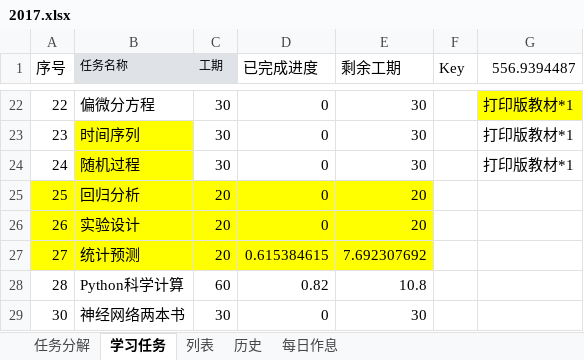
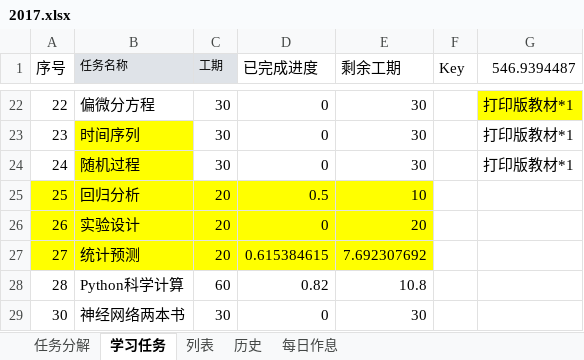
Before and after one commit to guofei9987/plans, an Excel workbook: 2017.xlsx, sheet 学习任务, drawn as a sheet; only a part is shown, gaps mark what is left out; values as stored, in another font and other column widths than the file's, no borders; charts and pictures not drawn; the diff names each change by its address in the sheet, - before the commit and + after, or states it on an @@ line.

Commit message:
AutoUpload

```diff
--- a/2017.xlsx (sheet 学习任务)
+++ b/2017.xlsx (sheet 学习任务)
-G1: 556.9394487
+G1: 546.9394487
-D25 (已完成进度): 0
+D25 (已完成进度): 0.5
-E25 (剩余工期): 20
+E25 (剩余工期): 10
```
Also changed, not shown: sheet 列表, charts or pictures.
